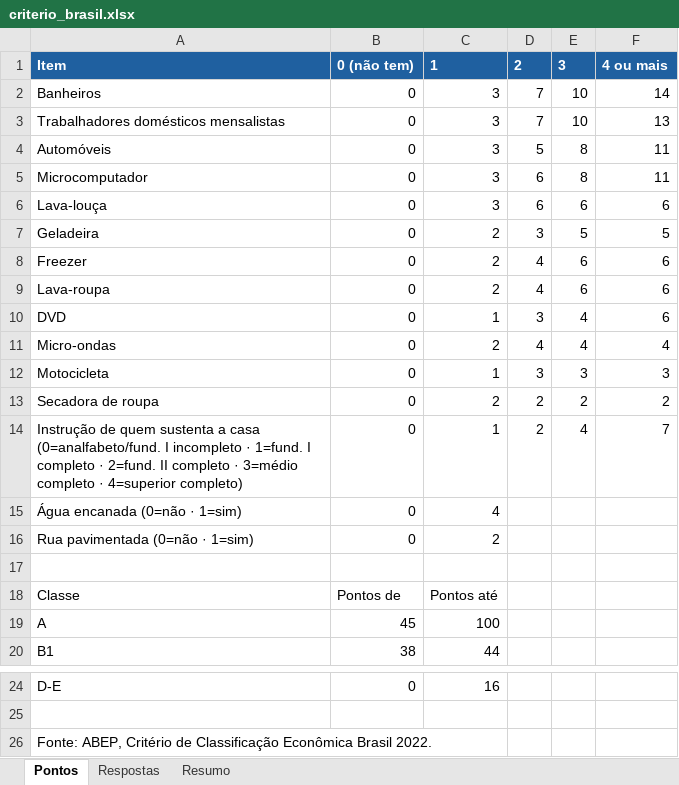
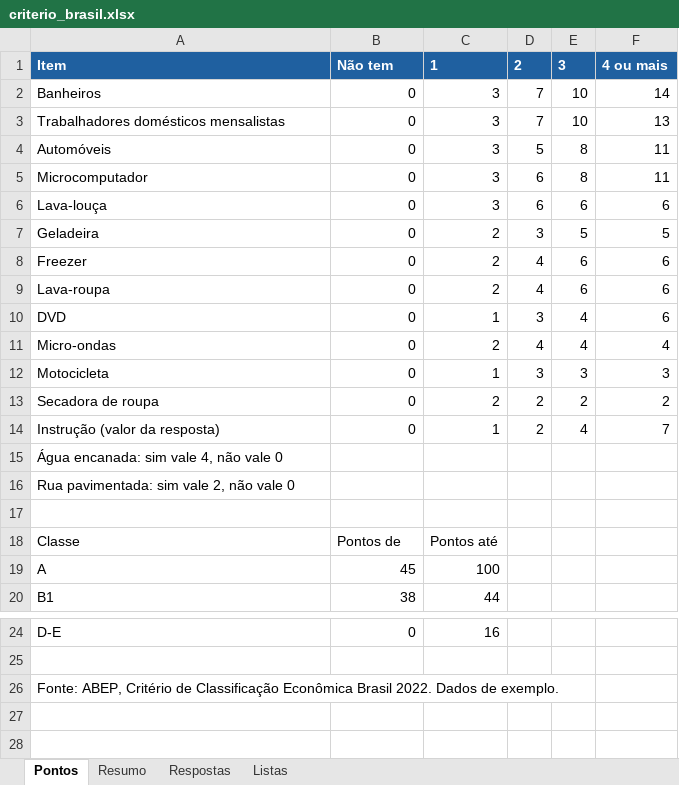
Before and after one commit to sorasky2017/trident-fresh-wave-pesquisa, an Excel workbook: criterio_brasil.xlsx, sheet Pontos, drawn as a sheet; only a part is shown, gaps mark what is left out; values as stored, in another font and other column widths than the file's, no borders; removed rows and columns are numbered as before the commit, all else as after; the diff names each change by its address in the sheet, - before the commit and + after, or states it on an @@ line.

```diff
--- a/criterio_brasil.xlsx (sheet Pontos)
+++ b/criterio_brasil.xlsx (sheet Pontos)
+sheet tab: Listas
@@ sheet tab order changed: Pontos | Resumo | Respostas | Listas @@
-B1: 0 (não tem)
+B1: Não tem
-A14: Instrução de quem sustenta a casa (0=analfabeto/fund. I incompleto · 1=fund. I completo · 2=fund. II completo · 3=médio completo · 4=superior completo)
+A14: Instrução (valor da resposta)
-row 15: Água encanada (0=não · 1=sim) | 0 | 4
-row 16: Rua pavimentada (0=não · 1=sim) | 0 | 2
+row 15: Água encanada: sim vale 4, não vale 0
+row 16: Rua pavimentada: sim vale 2, não vale 0
-A26: …Brasil 2022.
+A26: …Brasil 2022. Dados de exemplo.
```
Also changed, not shown: sheet Respostas, sheet Resumo, formulas that keep their value, 2 other files.
